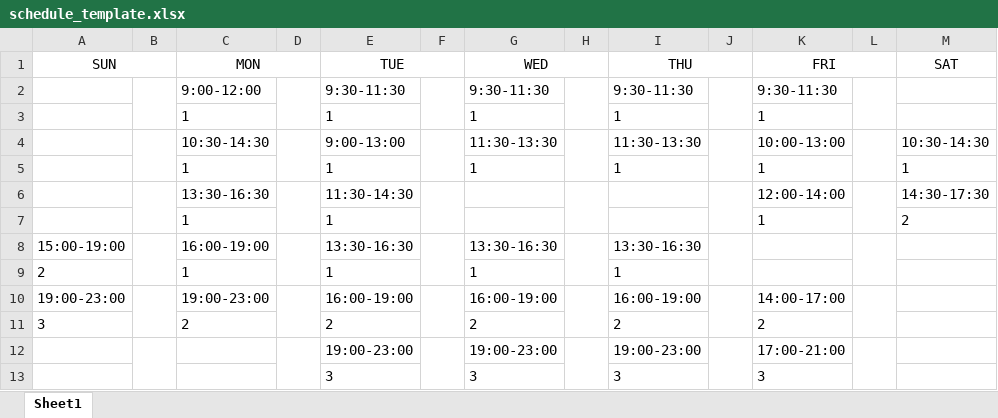
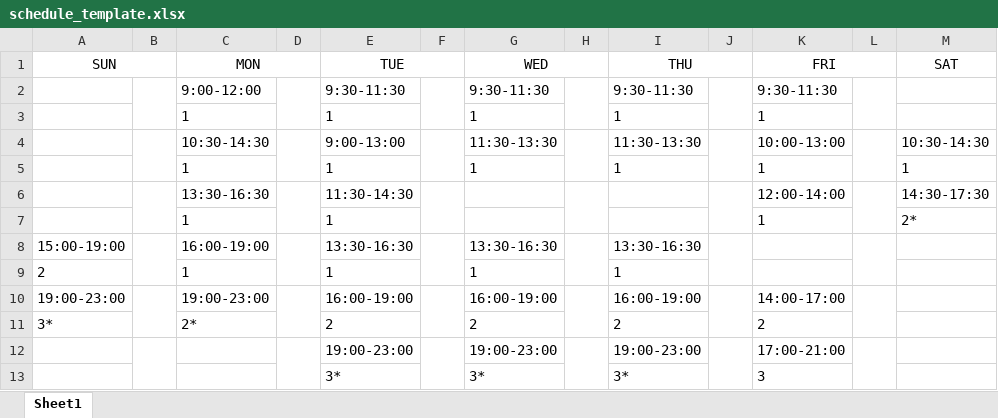
Before and after one commit to frivolous-impulsor/mills_schedule, an Excel workbook: schedule_template.xlsx, sheet Sheet1, drawn as a sheet; values as stored, in another font and other column widths than the file's, no borders; removed rows and columns are numbered as before the commit, all else as after; the diff names each change by its address in the sheet, - before the commit and + after, or states it on an @@ line.

```diff
--- a/schedule_template.xlsx (sheet Sheet1)
+++ b/schedule_template.xlsx (sheet Sheet1)
-M7 (SAT): 2
+M7 (SAT): 2*
-A11 (SUN): 3
+A11 (SUN): 3*
-C11 (MON): 2
+C11 (MON): 2*
-row 13:  |  |  |  | 3 |  | 3 |  | 3 |  | 3
+row 13:  |  |  |  | 3* |  | 3* |  | 3* |  | 3
```
Also changed, not shown: 44 other files.
